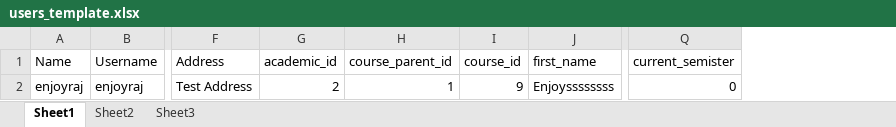
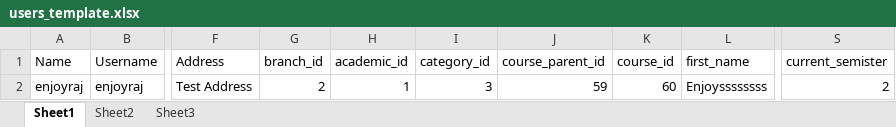
Before and after one commit to hamdydraw/schools, an Excel workbook: downloads/excel-templates/users_template.xlsx, sheet Sheet1, drawn as a sheet; only a part is shown, gaps mark what is left out; values as stored, in another font and other column widths than the file's, no borders; addresses are those after the commit; the diff names each change by its address in the sheet, - before the commit and + after, or states it on an @@ line.

```diff
--- a/downloads/excel-templates/users_template.xlsx (sheet Sheet1)
+++ b/downloads/excel-templates/users_template.xlsx (sheet Sheet1)
+column G (branch_id), row 2: 2
+column I (category_id), row 2: 3
-H2 (academic_id): 2
+H2 (academic_id): 1
-J2 (course_parent_id): 1
+J2 (course_parent_id): 59
-K2 (course_id): 9
+K2 (course_id): 60
-S2 (current_semister): 0
+S2 (current_semister): 2
```
Also changed, not shown: 8 other files.
